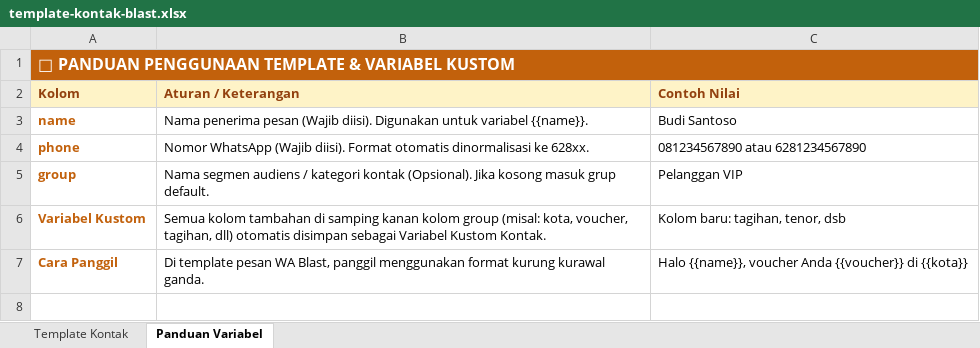
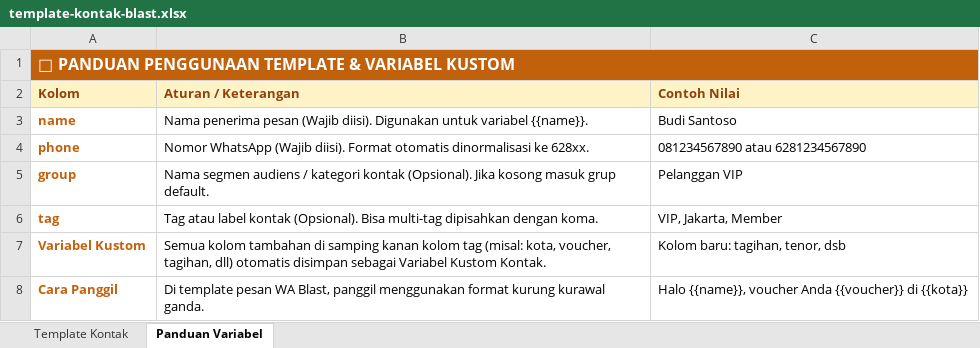
Before and after one commit to abdhnf/wa-broadcast-dashboard, an Excel workbook: public/template-kontak-blast.xlsx, sheet Panduan Variabel, drawn as a sheet; values as stored, in another font and other column widths than the file's, no borders; addresses are those after the commit; the diff names each change by its address in the sheet, - before the commit and + after, or states it on an @@ line.

Commit message:
feat(crm): multi-tag system with TagInput component, bulk edit, and tag-based blast targeting
- Add shadcn-style TagInput chip component (components/ui/TagInput.jsx):
  Enter/comma to add, Backspace to remove, dedup case-insensitive,
  suggestions from existing DB tags
- Replace raw comma text inputs with TagInput in add/edit contact modals
- Bulk edit tag section now uses single TagInput field (add/replace/remove)
- Table tag column now renders via Badge component (shadcn convention)
- Broadcast wizard: target by group or multi-tag with OR/AND match mode,
  live recipient estimate, target_type/target_tags persisted to wa_campaigns
- Fix SPA staleness: refreshContacts now re-fetches on every tab change;
  edit-contact handler now also triggers global contacts refresh
- Backend: bulk-update & bulk-delete endpoints, tag column expansion
  migration (VARCHAR 500), Excel template now includes tag column

```diff
--- a/public/template-kontak-blast.xlsx (sheet Panduan Variabel)
+++ b/public/template-kontak-blast.xlsx (sheet Panduan Variabel)
+row 6: tag | Tag atau label kontak (Opsional). Bisa multi-tag dipisahkan dengan koma. | VIP, Jakarta, Member
-B7 (Aturan / Keterangan): …kanan kolom group (misal: kota,…
+B7 (Aturan / Keterangan): …kanan kolom tag (misal: kota,…
```
Also changed, not shown: sheet Template Kontak, 10 other files.
